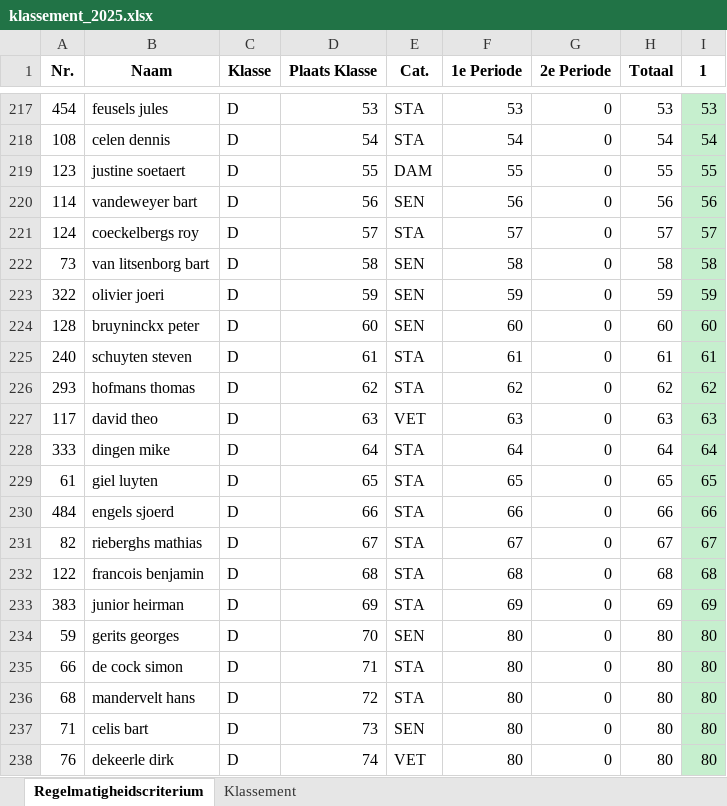
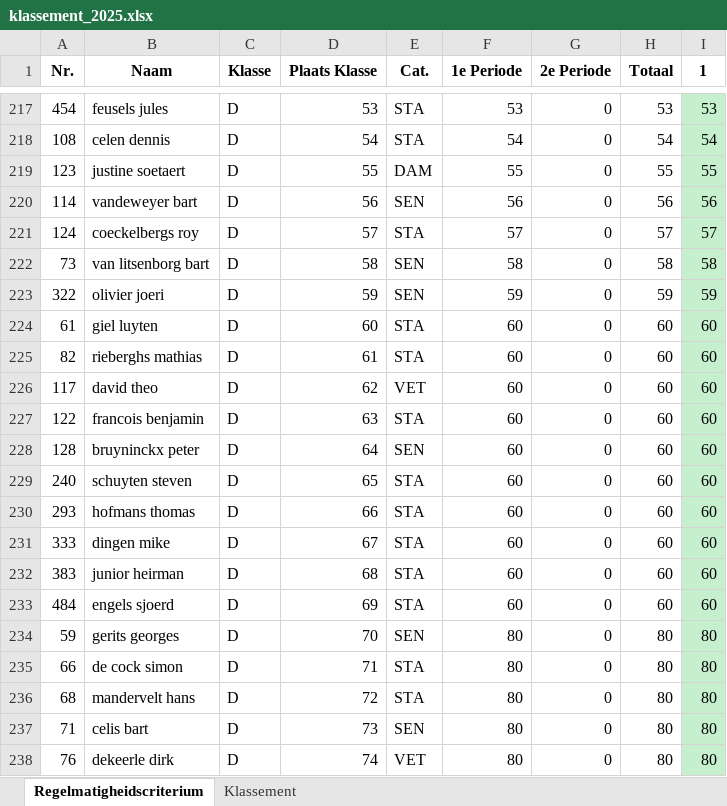
Before and after one commit to JustSeppe14/atb, an Excel workbook: klassement_2025.xlsx, sheet Regelmatigheidscriterium, drawn as a sheet; only a part is shown, gaps mark what is left out; values as stored, in another font and other column widths than the file's, no borders; removed rows and columns are numbered as before the commit, all else as after; the diff covers the shown part only; the diff names each change by its address in the sheet, - before the commit and + after, or states it on an @@ line.

```diff
--- a/klassement_2025.xlsx (sheet Regelmatigheidscriterium)
+++ b/klassement_2025.xlsx (sheet Regelmatigheidscriterium)
+row 224: 61 | giel luyten | D | 60 | STA | 60 | 0 | 60 | 60
+row 225: 82 | rieberghs mathias | D | 61 | STA | 60 | 0 | 60 | 60
+row 226: 117 | david theo | D | 62 | VET | 60 | 0 | 60 | 60
+row 227: 122 | francois benjamin | D | 63 | STA | 60 | 0 | 60 | 60
-D228 (Plaats Klasse): 60
+D228 (Plaats Klasse): 64
-D229 (Plaats Klasse): 61
+D229 (Plaats Klasse): 65
-F229 (1e Periode): 61
+F229 (1e Periode): 60
-H229 (Totaal): 61
+H229 (Totaal): 60
-I229 (1): 61
+I229 (1): 60
-D230 (Plaats Klasse): 62
+D230 (Plaats Klasse): 66
-F230 (1e Periode): 62
+F230 (1e Periode): 60
-H230 (Totaal): 62
+H230 (Totaal): 60
-I230 (1): 62
+I230 (1): 60
-row 227: 117 | david theo | D | 63 | VET | 63 | 0 | 63 | 63
-D231 (Plaats Klasse): 64
+D231 (Plaats Klasse): 67
-F231 (1e Periode): 64
+F231 (1e Periode): 60
-H231 (Totaal): 64
+H231 (Totaal): 60
-I231 (1): 64
+I231 (1): 60
-row 229: 61 | giel luyten | D | 65 | STA | 65 | 0 | 65 | 65
-row 230: 484 | engels sjoerd | D | 66 | STA | 66 | 0 | 66 | 66
-row 231: 82 | rieberghs mathias | D | 67 | STA | 67 | 0 | 67 | 67
-row 232: 122 | francois benjamin | D | 68 | STA | 68 | 0 | 68 | 68
-D232 (Plaats Klasse): 69
+D232 (Plaats Klasse): 68
-F232 (1e Periode): 69
+F232 (1e Periode): 60
-H232 (Totaal): 69
+H232 (Totaal): 60
-I232 (1): 69
+I232 (1): 60
+row 233: 484 | engels sjoerd | D | 69 | STA | 60 | 0 | 60 | 60
```
Also changed, not shown: 11 added rows, 11 removed rows and 28 edited cells elsewhere in this sheet, sheet Klassement, 3 other files.
